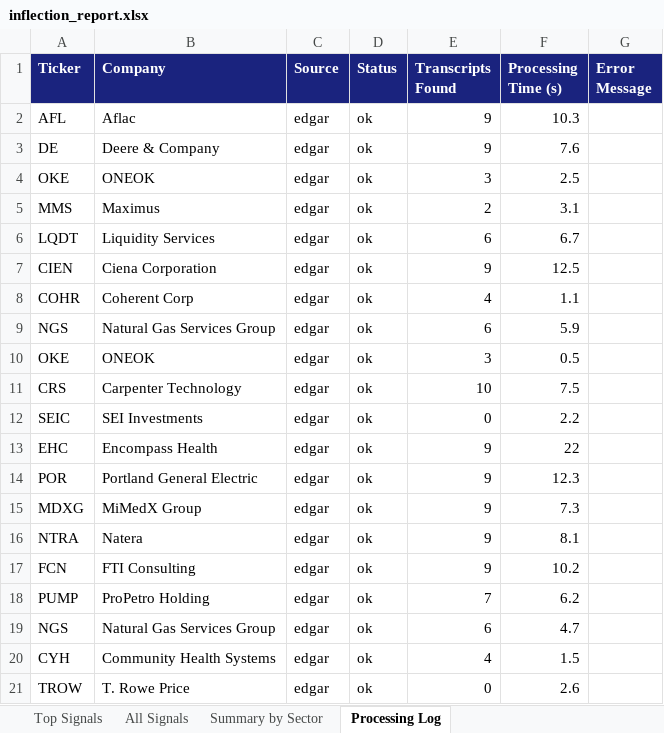
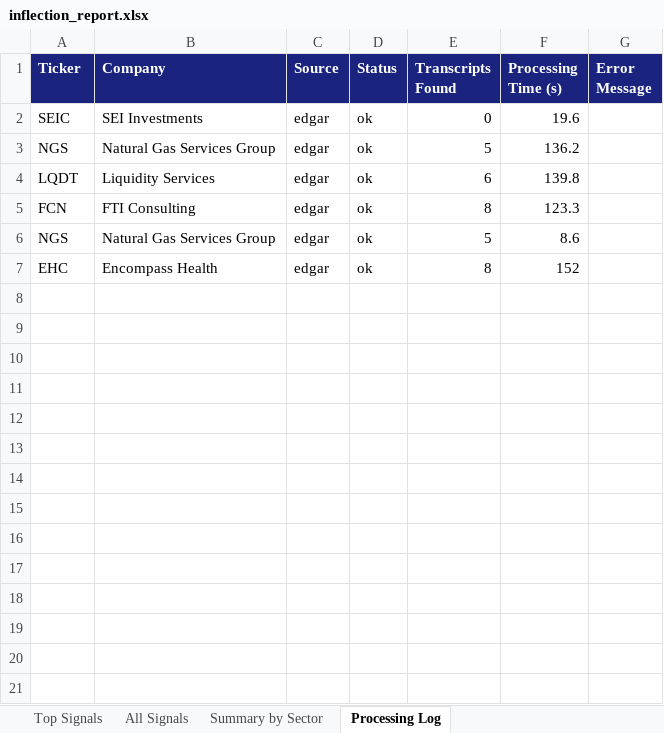
Before and after one commit to achristie-ui-001/Rep1, an Excel workbook: results/inflection_report.xlsx, sheet Processing Log, drawn as a sheet; values as stored, in another font and other column widths than the file's, no borders; removed rows and columns are numbered as before the commit, all else as after; the diff names each change by its address in the sheet, - before the commit and + after, or states it on an @@ line.

```diff
--- a/results/inflection_report.xlsx (sheet Processing Log)
+++ b/results/inflection_report.xlsx (sheet Processing Log)
-row 2: AFL | Aflac | edgar | ok | 9 | 10.3
-row 3: DE | Deere & Company | edgar | ok | 9 | 7.6
-row 4: OKE | ONEOK | edgar | ok | 3 | 2.5
-row 5: MMS | Maximus | edgar | ok | 2 | 3.1
-row 6: LQDT | Liquidity Services | edgar | ok | 6 | 6.7
-row 7: CIEN | Ciena Corporation | edgar | ok | 9 | 12.5
-row 8: COHR | Coherent Corp | edgar | ok | 4 | 1.1
-row 9: NGS | Natural Gas Services Group | edgar | ok | 6 | 5.9
-row 10: OKE | ONEOK | edgar | ok | 3 | 0.5
-row 11: CRS | Carpenter Technology | edgar | ok | 10 | 7.5
-F2 (Processing Time (s)): 2.2
+F2 (Processing Time (s)): 19.6
-row 13: EHC | Encompass Health | edgar | ok | 9 | 22
-row 14: POR | Portland General Electric | edgar | ok | 9 | 12.3
-row 15: MDXG | MiMedX Group | edgar | ok | 9 | 7.3
-row 16: NTRA | Natera | edgar | ok | 9 | 8.1
+row 3: NGS | Natural Gas Services Group | edgar | ok | 5 | 136.2
+row 4: LQDT | Liquidity Services | edgar | ok | 6 | 139.8
-E5 (Transcripts Found): 9
+E5 (Transcripts Found): 8
-F5 (Processing Time (s)): 10.2
+F5 (Processing Time (s)): 123.3
-row 18: PUMP | ProPetro Holding | edgar | ok | 7 | 6.2
-E6 (Transcripts Found): 6
+E6 (Transcripts Found): 5
-F6 (Processing Time (s)): 4.7
+F6 (Processing Time (s)): 8.6
-row 20: CYH | Community Health Systems | edgar | ok | 4 | 1.5
-row 21: TROW | T. Rowe Price | edgar | ok | 0 | 2.6
+row 7: EHC | Encompass Health | edgar | ok | 8 | 152
```
Also changed, not shown: sheet All Signals, sheet Top Signals, sheet Summary by Sector, 5 other files.
